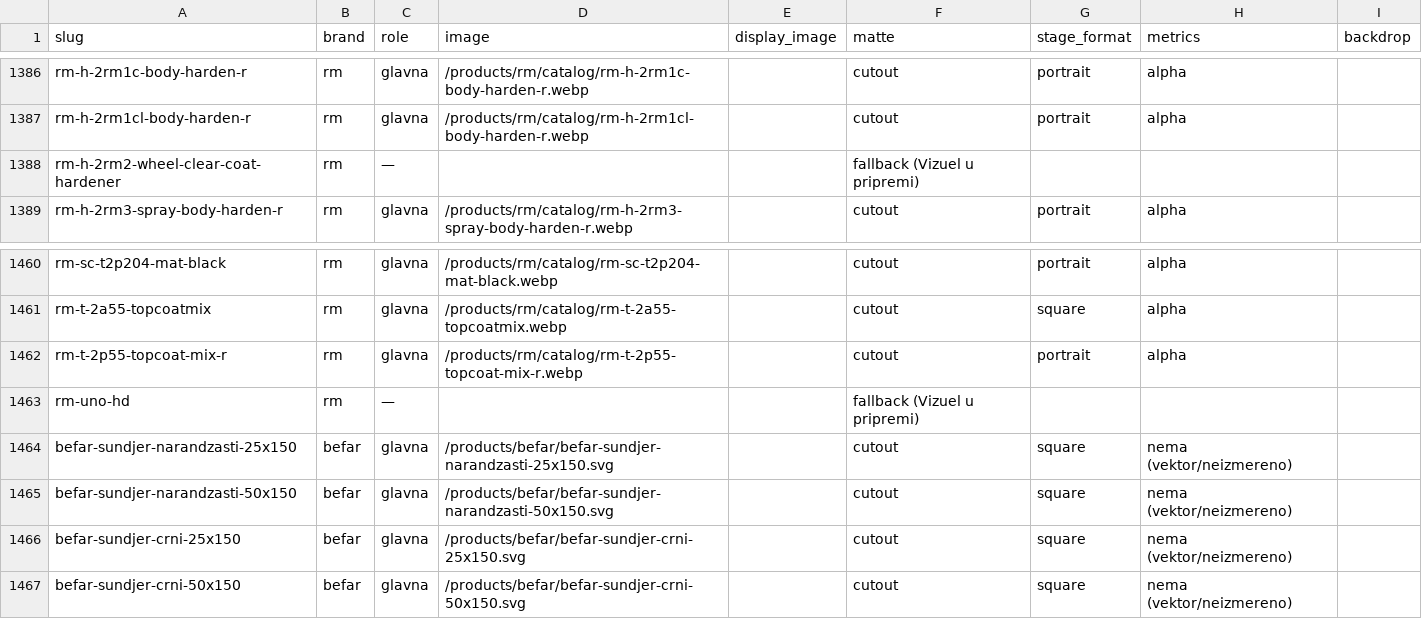
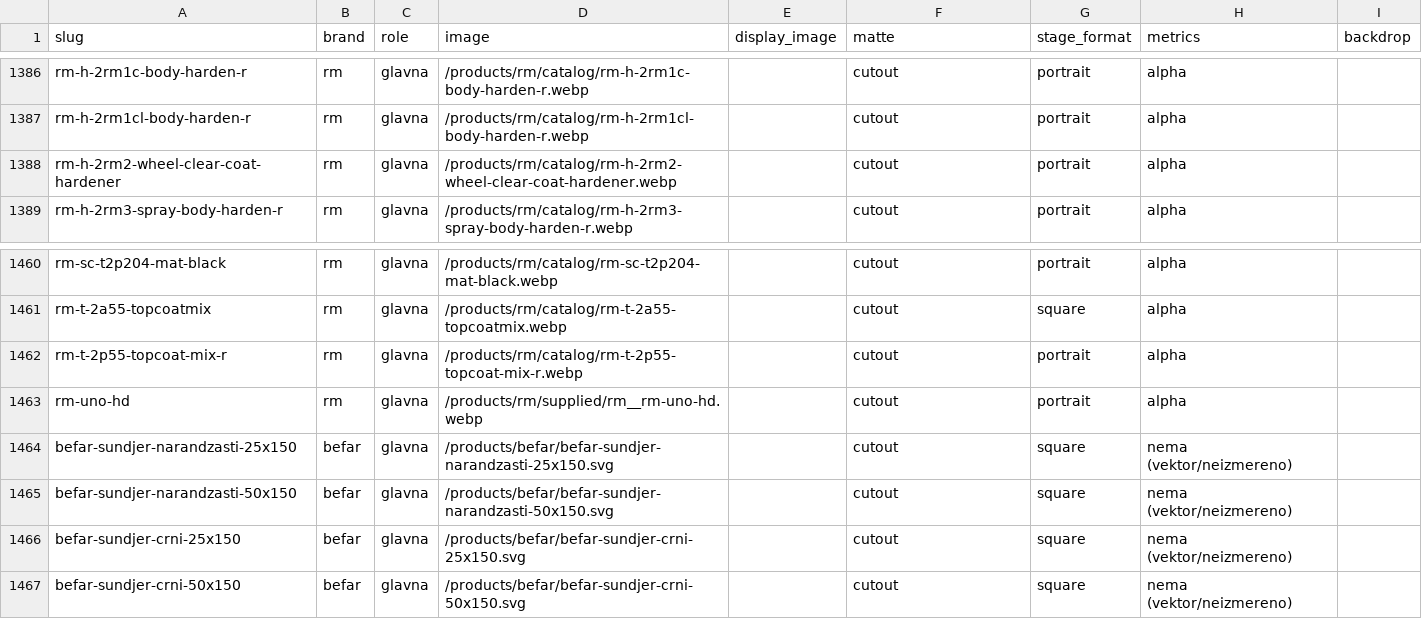
Before and after one commit to carsystemirmdoo-hue/carsystemirm, a CSV file: data/catalog/image-remaster/MATTE_ASSIGNMENT.generated.csv, drawn as a sheet; only a part is shown, gaps mark what is left out.

```diff
--- a/data/catalog/image-remaster/MATTE_ASSIGNMENT.generated.csv
+++ b/data/catalog/image-remaster/MATTE_ASSIGNMENT.generated.csv
@@ -1387,3 +1387,3 @@ rm-h-2rm1c-body-harden-r,rm,glavna,/products/rm/catalog/rm-h-2rm1c-body-harden-r
 rm-h-2rm1cl-body-harden-r,rm,glavna,/products/rm/catalog/rm-h-2rm1cl-body-harden-r.webp,,cutout,portrait,alpha,
-rm-h-2rm2-wheel-clear-coat-hardener,rm,—,,,fallback (Vizuel u pripremi),,,
+rm-h-2rm2-wheel-clear-coat-hardener,rm,glavna,/products/rm/catalog/rm-h-2rm2-wheel-clear-coat-hardener.webp,,cutout,portrait,alpha,
 rm-h-2rm3-spray-body-harden-r,rm,glavna,/products/rm/catalog/rm-h-2rm3-spray-body-harden-r.webp,,cutout,portrait,alpha,
@@ -1462,3 +1462,3 @@ rm-t-2a55-topcoatmix,rm,glavna,/products/rm/catalog/rm-t-2a55-topcoatmix.webp,,c
 rm-t-2p55-topcoat-mix-r,rm,glavna,/products/rm/catalog/rm-t-2p55-topcoat-mix-r.webp,,cutout,portrait,alpha,
-rm-uno-hd,rm,—,,,fallback (Vizuel u pripremi),,,
+rm-uno-hd,rm,glavna,/products/rm/supplied/rm__rm-uno-hd.webp,,cutout,portrait,alpha,
 befar-sundjer-narandzasti-25x150,befar,glavna,/products/befar/befar-sundjer-narandzasti-25x150.svg,,cutout,square,nema (vektor/neizmereno),
```
Also changed, not shown: 3 other files.
